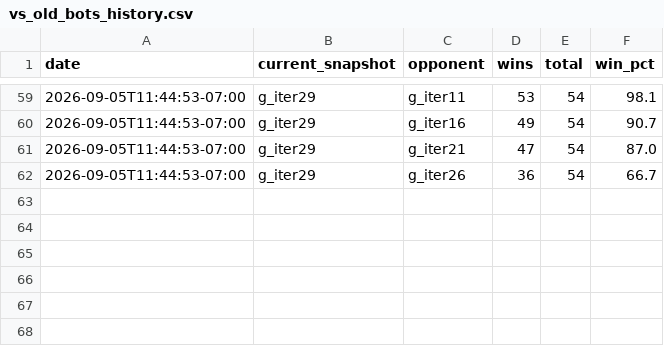
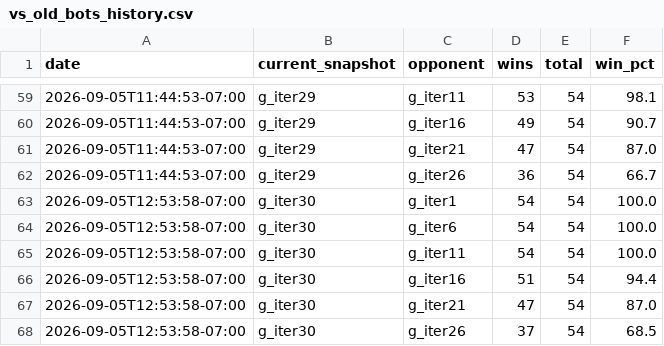
Before and after one commit to terryvanbelle/battlecode26-vibe, a CSV file: progress/vs_old_bots_history.csv, drawn as a sheet; only a part is shown, gaps mark what is left out; the diff names each change by its address in the sheet, - before the commit and + after, or states it on an @@ line.

```diff
--- a/progress/vs_old_bots_history.csv
+++ b/progress/vs_old_bots_history.csv
+row 63: 2026-09-05T12:53:58-07:00 | g_iter30 | g_iter1 | 54 | 54 | 100.0
+row 64: 2026-09-05T12:53:58-07:00 | g_iter30 | g_iter6 | 54 | 54 | 100.0
+row 65: 2026-09-05T12:53:58-07:00 | g_iter30 | g_iter11 | 54 | 54 | 100.0
+row 66: 2026-09-05T12:53:58-07:00 | g_iter30 | g_iter16 | 51 | 54 | 94.4
+row 67: 2026-09-05T12:53:58-07:00 | g_iter30 | g_iter21 | 47 | 54 | 87.0
+row 68: 2026-09-05T12:53:58-07:00 | g_iter30 | g_iter26 | 37 | 54 | 68.5
```
Also changed, not shown: 4 other files.
